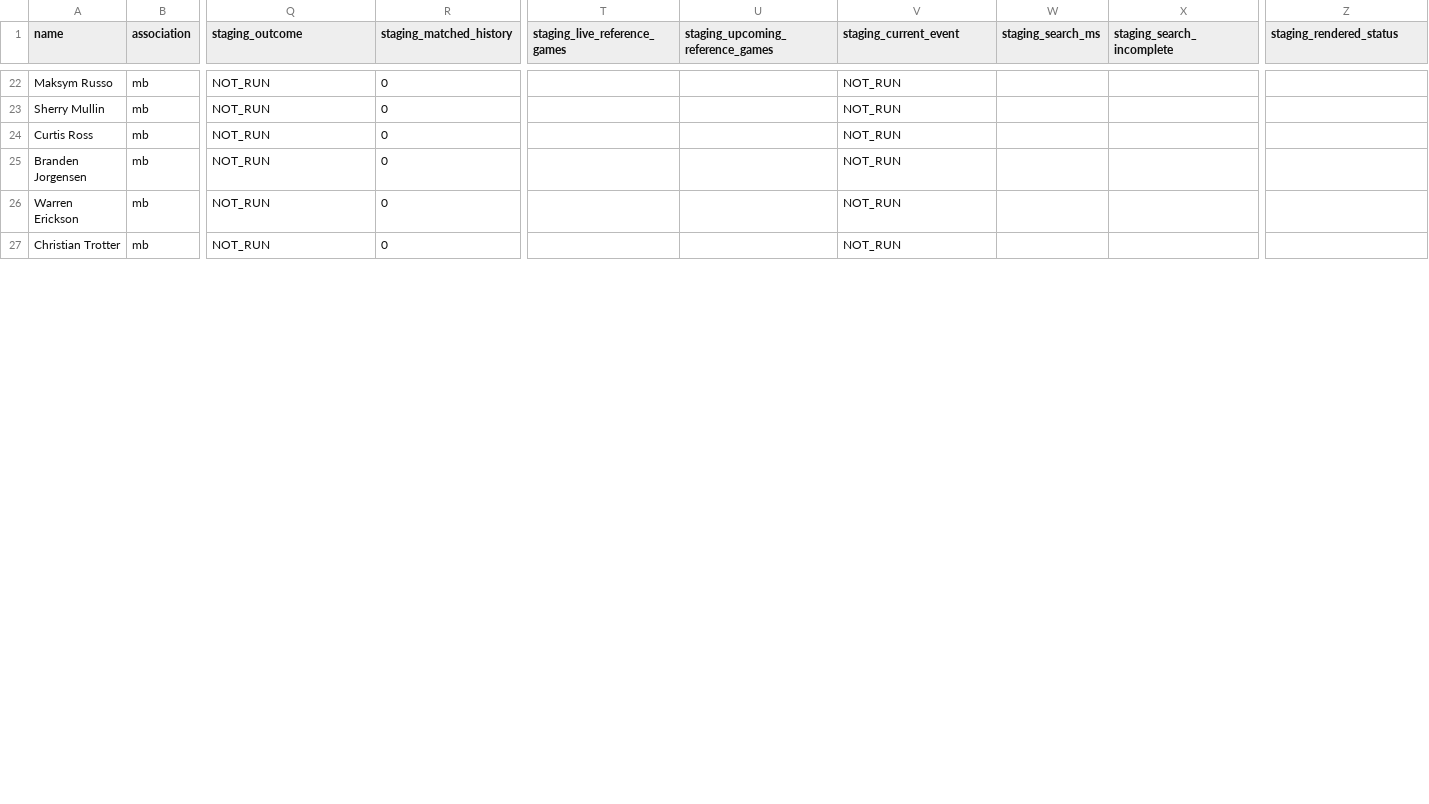
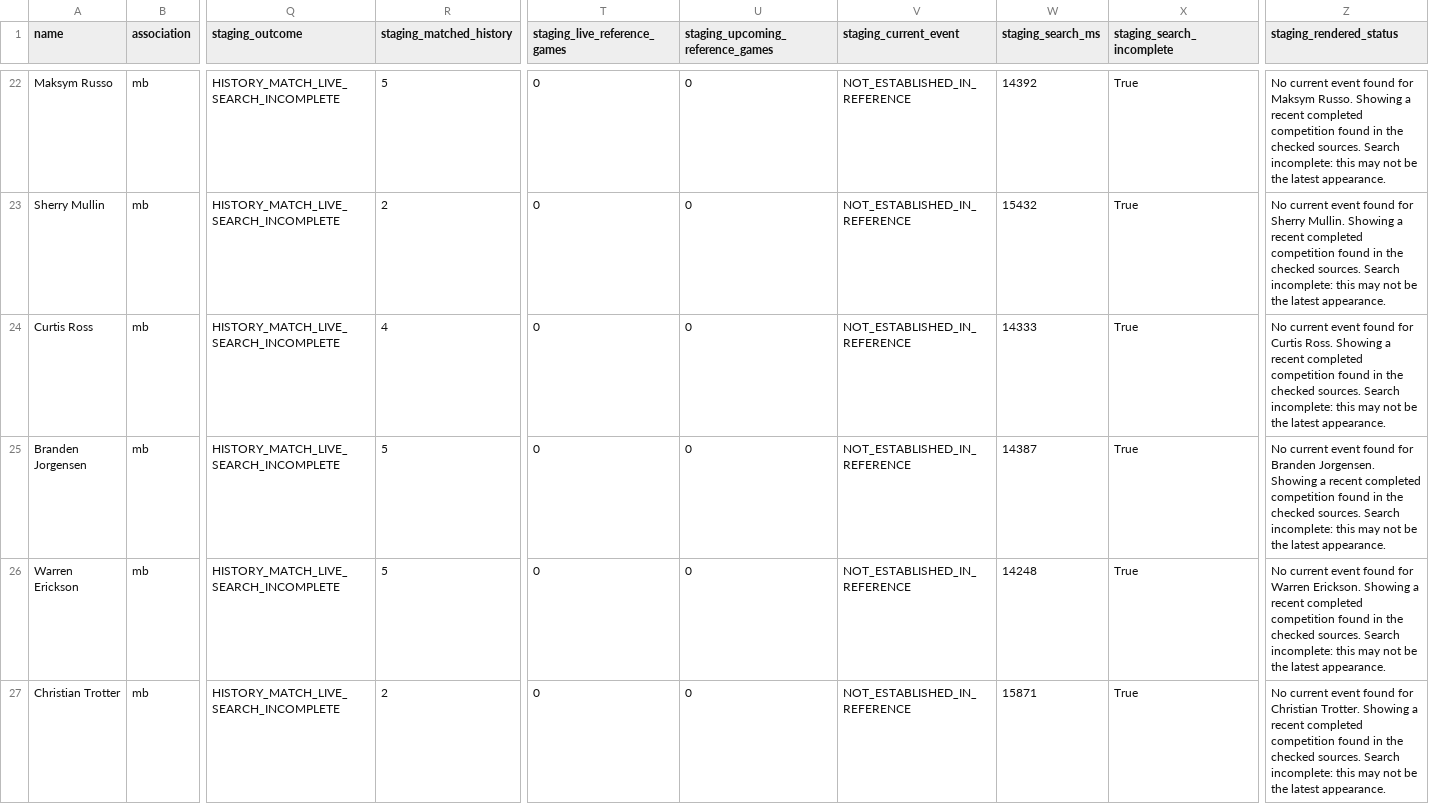
Before and after one commit to mr-Jess-s/curler-tracker, a CSV file: release-evidence/2026-10-16/field-audit/curler-comparison.csv, drawn as a sheet; only a part is shown, gaps mark what is left out; the diff covers the shown part only; the diff names each change by its address in the sheet, - before the commit and + after, or states it on an @@ line.

Commit message:
Checkpoint rendered source checks and staging field comparisons

```diff
--- a/release-evidence/2026-10-16/field-audit/curler-comparison.csv
+++ b/release-evidence/2026-10-16/field-audit/curler-comparison.csv
-Q22:Q27 (staging_outcome): NOT_RUN
+Q22:Q27 (staging_outcome): HISTORY_MATCH_LIVE_SEARCH_INCOMPLETE
-R22 (staging_matched_history): 0
+R22 (staging_matched_history): 5
-T22:T27 (staging_live_reference_games): (empty)
+T22:T27 (staging_live_reference_games): 0
-U22:U27 (staging_upcoming_reference_games): (empty)
+U22:U27 (staging_upcoming_reference_games): 0
-V22:V27 (staging_current_event): NOT_RUN
+V22:V27 (staging_current_event): NOT_ESTABLISHED_IN_REFERENCE
-W22 (staging_search_ms): (empty)
+W22 (staging_search_ms): 14392
-X22:X27 (staging_search_incomplete): (empty)
+X22:X27 (staging_search_incomplete): True
-Z22 (staging_rendered_status): (empty)
+Z22 (staging_rendered_status): No current event found for Maksym Russo. Showing a recent completed competition found in the checked sources. Search incomplete: this may not be the latest appearance.
-R23 (staging_matched_history): 0
+R23 (staging_matched_history): 2
-W23 (staging_search_ms): (empty)
+W23 (staging_search_ms): 15432
-Z23 (staging_rendered_status): (empty)
+Z23 (staging_rendered_status): No current event found for Sherry Mullin. Showing a recent completed competition found in the checked sources. Search incomplete: this may not be the latest appearance.
-R24 (staging_matched_history): 0
+R24 (staging_matched_history): 4
-W24 (staging_search_ms): (empty)
+W24 (staging_search_ms): 14333
-Z24 (staging_rendered_status): (empty)
+Z24 (staging_rendered_status): No current event found for Curtis Ross. Showing a recent completed competition found in the checked sources. Search incomplete: this may not be the latest appearance.
-R25:R26 (staging_matched_history): 0
+R25:R26 (staging_matched_history): 5
-W25 (staging_search_ms): (empty)
+W25 (staging_search_ms): 14387
-Z25 (staging_rendered_status): (empty)
+Z25 (staging_rendered_status): No current event found for Branden Jorgensen. Showing a recent completed competition found in the checked sources. Search incomplete: this may not be the latest appearance.
-W26 (staging_search_ms): (empty)
+W26 (staging_search_ms): 14248
-Z26 (staging_rendered_status): (empty)
+Z26 (staging_rendered_status): No current event found for Warren Erickson. Showing a recent completed competition found in the checked sources. Search incomplete: this may not be the latest appearance.
-R27 (staging_matched_history): 0
+R27 (staging_matched_history): 2
-W27 (staging_search_ms): (empty)
+W27 (staging_search_ms): 15871
-Z27 (staging_rendered_status): (empty)
+Z27 (staging_rendered_status): No current event found for Christian Trotter. Showing a recent completed competition found in the checked sources. Search incomplete: this may not be the latest appearance.
```
Also changed, not shown: 146 edited cells elsewhere in this file, 12 other files.
